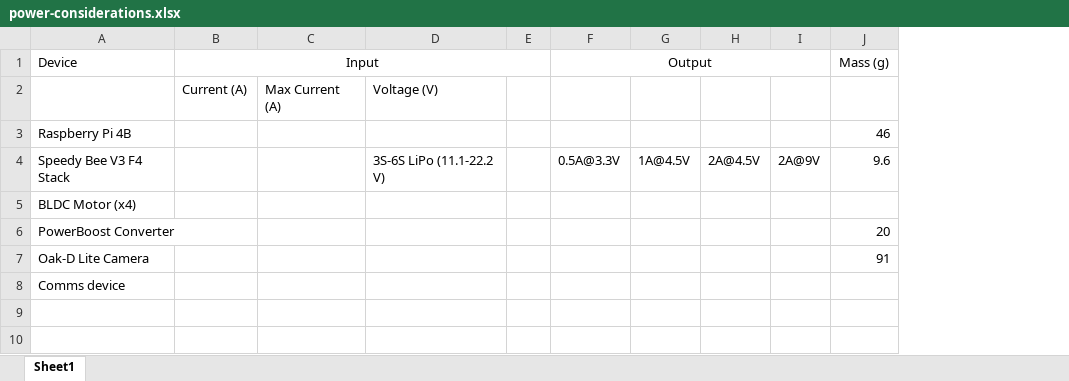
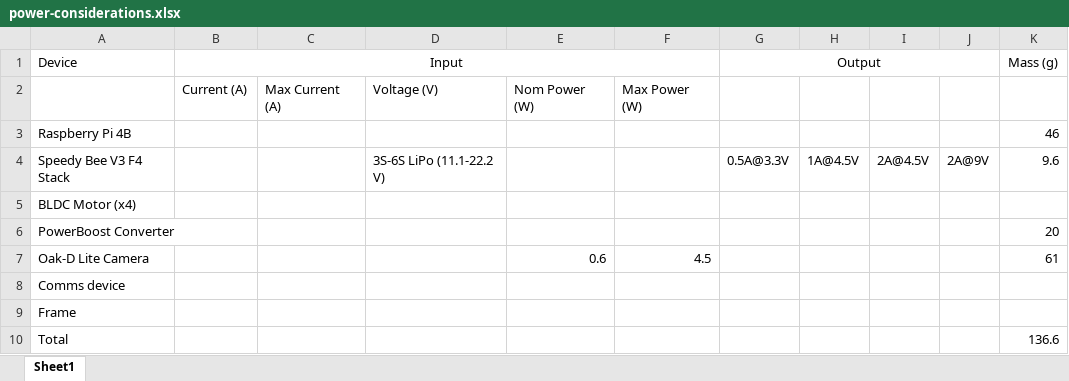
Before and after one commit to MichaelThamm/autonomous-drone, an Excel workbook: power-considerations.xlsx, sheet Sheet1, drawn as a sheet; values as stored, in another font and other column widths than the file's, no borders; removed rows and columns are numbered as before the commit, all else as after; the diff names each change by its address in the sheet, - before the commit and + after, or states it on an @@ line.

```diff
--- a/power-considerations.xlsx (sheet Sheet1)
+++ b/power-considerations.xlsx (sheet Sheet1)
-column E, empty
+column E, rows 2-7: Nom Power (W) |  |  |  |  | 0.6
+column F, rows 2-7: Max Power (W) |  |  |  |  | 4.5
-K7 (Mass (g)): 91
+K7 (Mass (g)): 61
+row 9: Frame
+row 10: Total |  |  |  |  |  |  |  |  |  | 136.6
```
Also changed, not shown: 2 other files.
